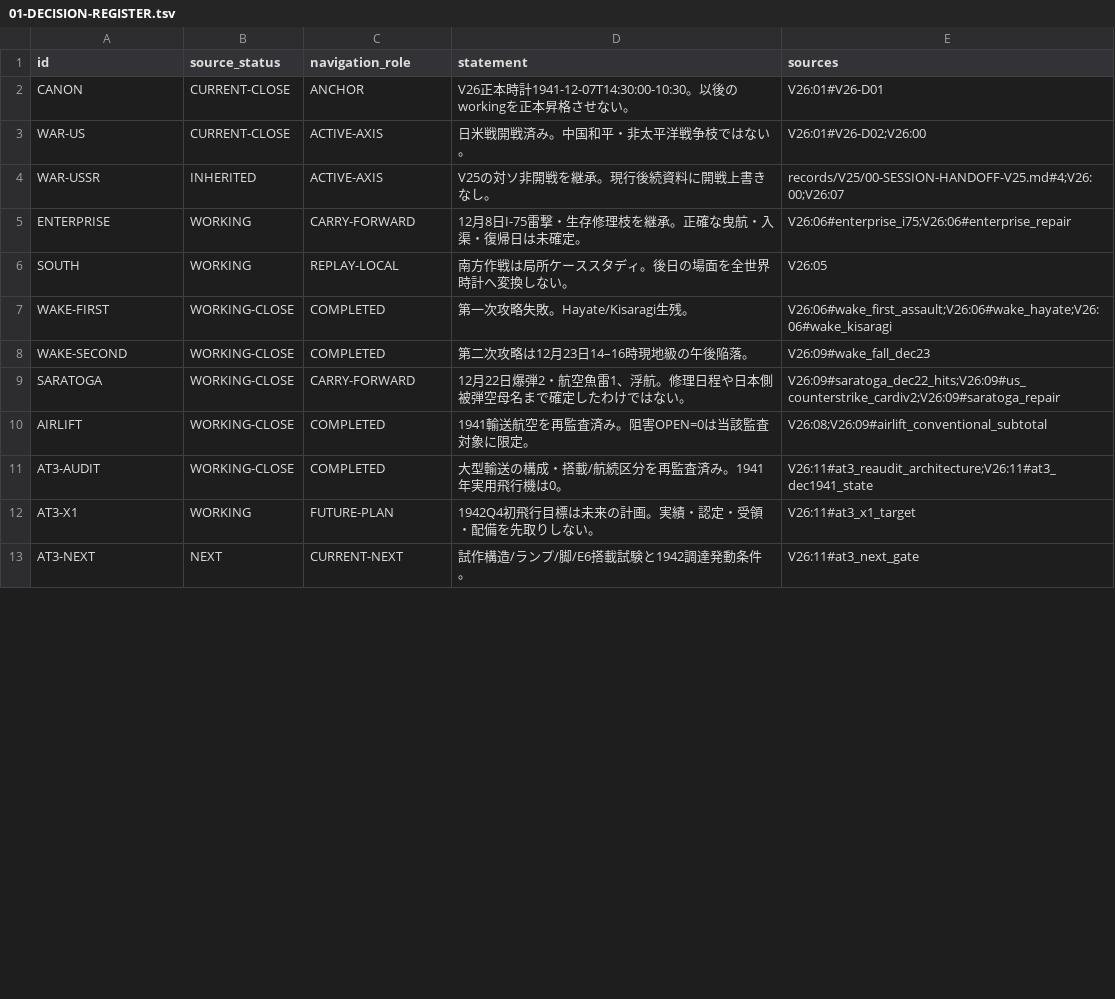
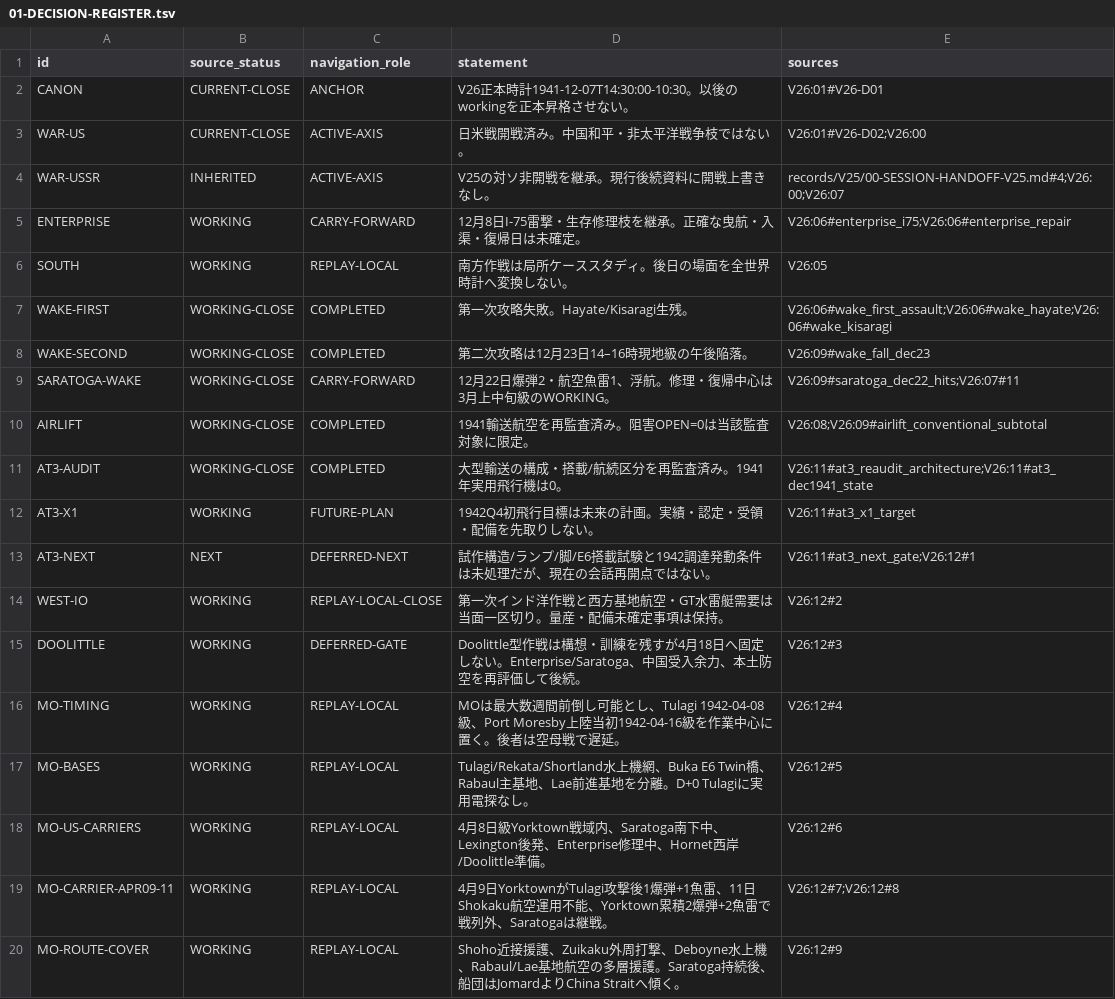
Before and after one commit to fe-ball/alternate-history-hub, a TSV file: scenarios/asai/current/active/01-DECISION-REGISTER.tsv, drawn as a sheet; only a part is shown; the diff covers the shown part only.

Commit message:
Align active decision register with early-MO handoff

```diff
--- a/scenarios/asai/current/active/01-DECISION-REGISTER.tsv
+++ b/scenarios/asai/current/active/01-DECISION-REGISTER.tsv
@@ -8,3 +8,3 @@ WAKE-FIRST	WORKING-CLOSE	COMPLETED	第一次攻略失敗。Hayate/Kisaragi生残
 WAKE-SECOND	WORKING-CLOSE	COMPLETED	第二次攻略は12月23日14–16時現地級の午後陥落。	V26:09#wake_fall_dec23
-SARATOGA	WORKING-CLOSE	CARRY-FORWARD	12月22日爆弾2・航空魚雷1、浮航。修理日程や日本側被弾空母名まで確定したわけではない。	V26:09#saratoga_dec22_hits;V26:09#us_counterstrike_cardiv2;V26:09#saratoga_repair
+SARATOGA-WAKE	WORKING-CLOSE	CARRY-FORWARD	12月22日爆弾2・航空魚雷1、浮航。修理・復帰中心は3月上中旬級のWORKING。	V26:09#saratoga_dec22_hits;V26:07#11
 AIRLIFT	WORKING-CLOSE	COMPLETED	1941輸送航空を再監査済み。阻害OPEN=0は当該監査対象に限定。	V26:08;V26:09#airlift_conventional_subtotal
@@ -12,2 +12,9 @@ AT3-AUDIT	WORKING-CLOSE	COMPLETED	大型輸送の構成・搭載/航続区分を
 AT3-X1	WORKING	FUTURE-PLAN	1942Q4初飛行目標は未来の計画。実績・認定・受領・配備を先取りしない。	V26:11#at3_x1_target
-AT3-NEXT	NEXT	CURRENT-NEXT	試作構造/ランプ/脚/E6搭載試験と1942調達発動条件。	V26:11#at3_next_gate
+AT3-NEXT	NEXT	DEFERRED-NEXT	試作構造/ランプ/脚/E6搭載試験と1942調達発動条件は未処理だが、現在の会話再開点ではない。	V26:11#at3_next_gate;V26:12#1
+WEST-IO	WORKING	REPLAY-LOCAL-CLOSE	第一次インド洋作戦と西方基地航空・GT水雷艇需要は当面一区切り。量産・配備未確定事項は保持。	V26:12#2
+DOOLITTLE	WORKING	DEFERRED-GATE	Doolittle型作戦は構想・訓練を残すが4月18日へ固定しない。Enterprise/Saratoga、中国受入余力、本土防空を再評価して後続。	V26:12#3
+MO-TIMING	WORKING	REPLAY-LOCAL	MOは最大数週間前倒し可能とし、Tulagi 1942-04-08級、Port Moresby上陸当初1942-04-16級を作業中心に置く。後者は空母戦で遅延。	V26:12#4
+MO-BASES	WORKING	REPLAY-LOCAL	Tulagi/Rekata/Shortland水上機網、Buka E6 Twin橋、Rabaul主基地、Lae前進基地を分離。D+0 Tulagiに実用電探なし。	V26:12#5
+MO-US-CARRIERS	WORKING	REPLAY-LOCAL	4月8日級Yorktown戦域内、Saratoga南下中、Lexington後発、Enterprise修理中、Hornet西岸/Doolittle準備。	V26:12#6
+MO-CARRIER-APR09-11	WORKING	REPLAY-LOCAL	4月9日YorktownがTulagi攻撃後1爆弾+1魚雷、11日Shokaku航空運用不能、Yorktown累積2爆弾+2魚雷で戦列外、Saratogaは継戦。	V26:12#7;V26:12#8
+MO-ROUTE-COVER	WORKING	REPLAY-LOCAL	Shoho近接援護、Zuikaku外周打撃、Deboyne水上機、Rabaul/Lae基地航空の多層援護。Saratoga持続後、船団はJomardよりChina Straitへ傾く。	V26:12#9
```
Also changed, not shown: 8 added rows and 6 edited cells elsewhere in this file.
